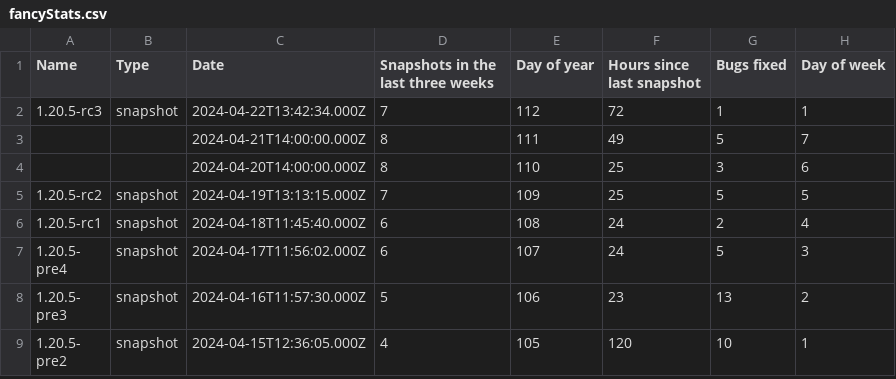
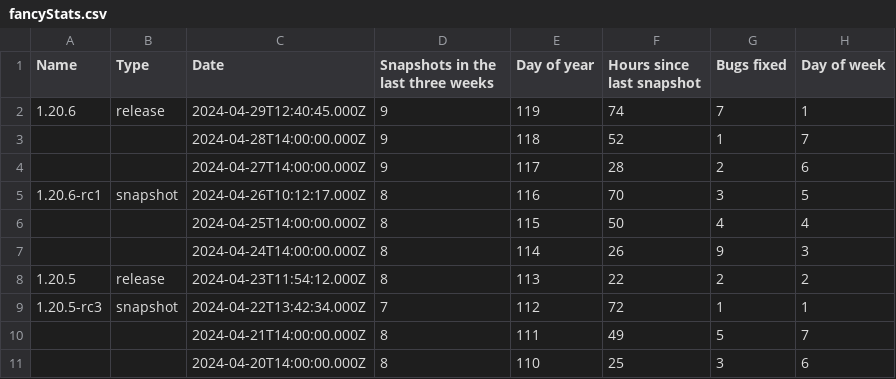
Before and after one commit to DEVTomatoCake/MCCNextSnapshot, a CSV file: fancyStats.csv, drawn as a sheet; only a part is shown; the shorter side is filled out with more unchanged rows; the diff covers the shown part only.

```diff
--- a/fancyStats.csv
+++ b/fancyStats.csv
@@ -1,2 +1,9 @@
 Name,Type,Date,Snapshots in the last three weeks,Day of year,Hours since last snapshot,Bugs fixed,Day of week
+1.20.6,release,2024-04-29T12:40:45.000Z,9,119,74,7,1
+,,2024-04-28T14:00:00.000Z,9,118,52,1,7
+,,2024-04-27T14:00:00.000Z,9,117,28,2,6
+1.20.6-rc1,snapshot,2024-04-26T10:12:17.000Z,8,116,70,3,5
+,,2024-04-25T14:00:00.000Z,8,115,50,4,4
+,,2024-04-24T14:00:00.000Z,8,114,26,9,3
+1.20.5,release,2024-04-23T11:54:12.000Z,8,113,22,2,2
 1.20.5-rc3,snapshot,2024-04-22T13:42:34.000Z,7,112,72,1,1
```
Also changed, not shown: 7 removed rows and 14 edited cells elsewhere in this file, mcVersions.csv, 6 other files.
